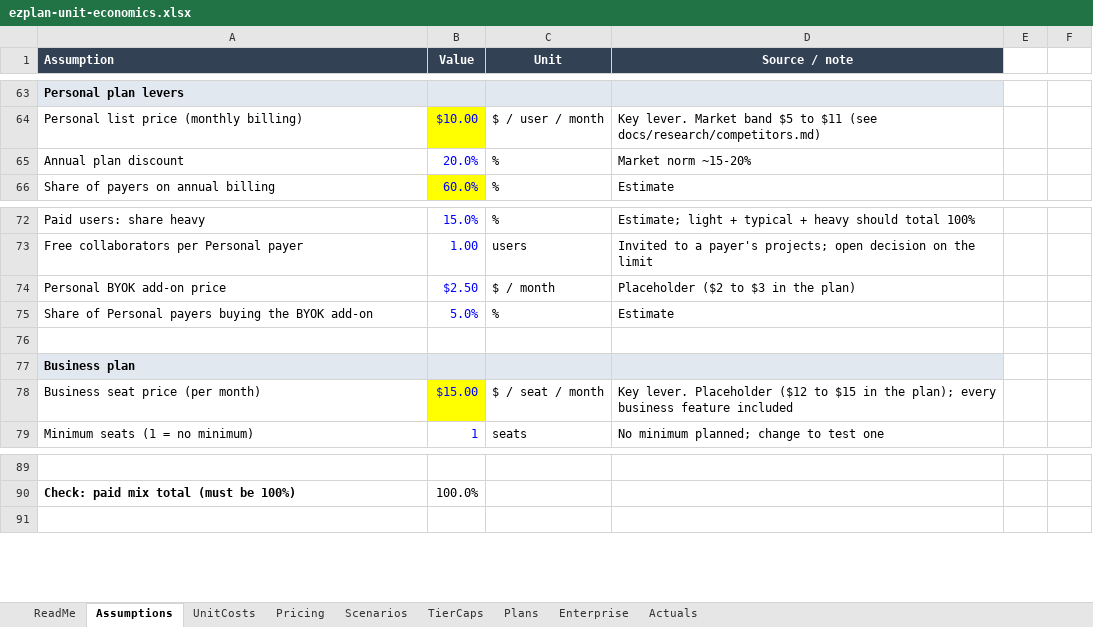
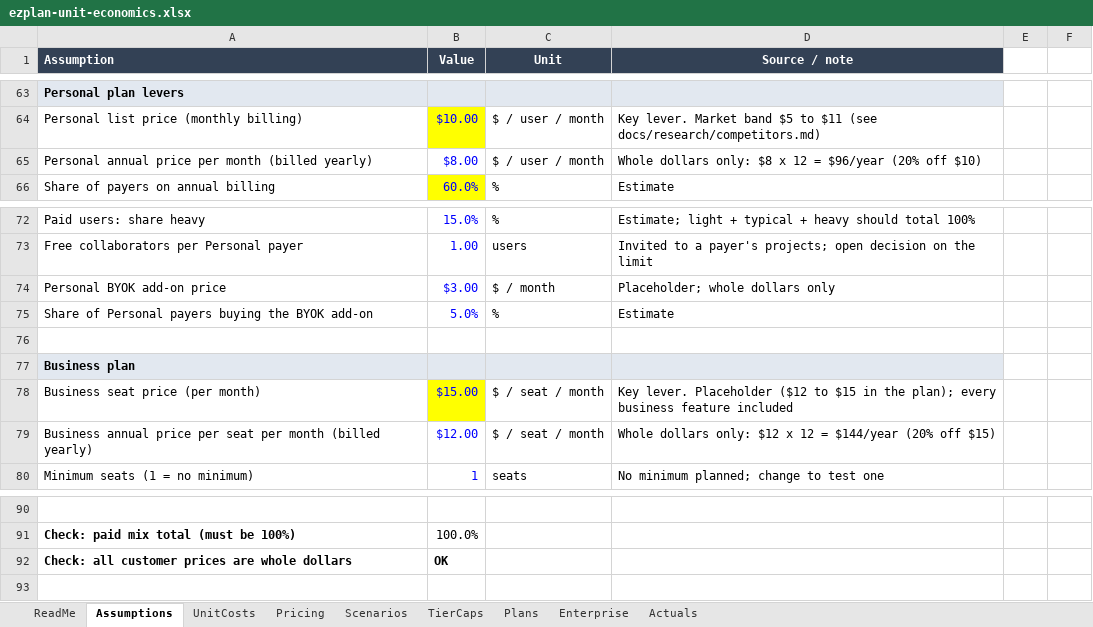
Before and after one commit to theCraftHub/EZPLAN, an Excel workbook: docs/finance/ezplan-unit-economics.xlsx, sheet Assumptions, drawn as a sheet; only a part is shown, gaps mark what is left out; values as stored, in another font and other column widths than the file's, no borders; removed rows and columns are numbered as before the commit, all else as after; the diff names each change by its address in the sheet, - before the commit and + after, or states it on an @@ line.

```diff
--- a/docs/finance/ezplan-unit-economics.xlsx (sheet Assumptions)
+++ b/docs/finance/ezplan-unit-economics.xlsx (sheet Assumptions)
-row 65: Annual plan discount | 20.0% | % | Market norm ~15-20%
+row 65: Personal annual price per month (billed yearly) | $8.00 | $ / user / month | Whole dollars only: $8 x 12 = $96/year (20% off $10)
-B74 (Value): $2.50
+B74 (Value): $3.00
-D74 (Source / note): Placeholder ($2 to $3 in the plan)
+D74 (Source / note): Placeholder; whole dollars only
+row 79: Business annual price per seat per month (billed yearly) | $12.00 | $ / seat / month | Whole dollars only: $12 x 12 = $144/year (20% off $15)
+row 92: Check: all customer prices are whole dollars | OK
```
Also changed, not shown: sheet Pricing, sheet Plans, formulas that keep their value, 2 other files.
